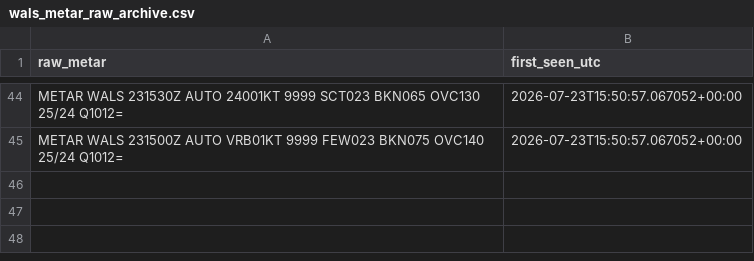
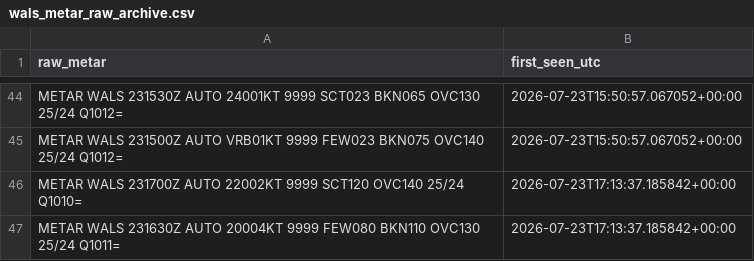
Before and after one commit to ojanzul/bmkg-taf-machinelearning, a CSV file: data/wals_metar_raw_archive.csv, drawn as a sheet; only a part is shown, gaps mark what is left out; the diff names each change by its address in the sheet, - before the commit and + after, or states it on an @@ line.

```diff
--- a/data/wals_metar_raw_archive.csv
+++ b/data/wals_metar_raw_archive.csv
+row 46: METAR WALS 231700Z AUTO 22002KT 9999 SCT120 OVC140 25/24 Q1010= | 2026-07-23T17:13:37.185842+00:00
+row 47: METAR WALS 231630Z AUTO 20004KT 9999 FEW080 BKN110 OVC130 25/24 Q1011= | 2026-07-23T17:13:37.185842+00:00
```
Also changed, not shown: data/wals_metar_structured.csv, data/wals_training_dataset.csv.
